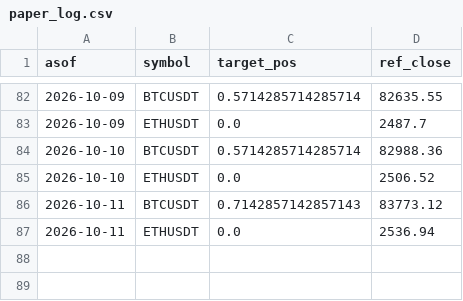
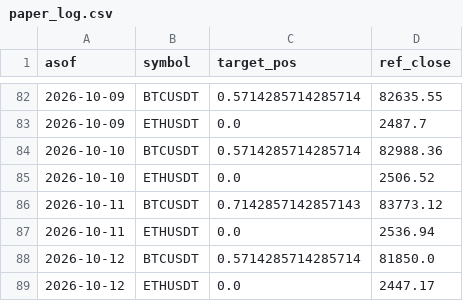
Before and after one commit to DonaldDuck842/BTC-ETH_Trend_Strategie, a CSV file: results/paper_log.csv, drawn as a sheet; only a part is shown, gaps mark what is left out; the diff names each change by its address in the sheet, - before the commit and + after, or states it on an @@ line.

Commit message:
paper log 2026-10-13

```diff
--- a/results/paper_log.csv
+++ b/results/paper_log.csv
+row 88: 2026-10-12 | BTCUSDT | 0.5714285714285714 | 81850.0
+row 89: 2026-10-12 | ETHUSDT | 0.0 | 2447.17
```
Also changed, not shown: results/equity.csv, 1 other file.
